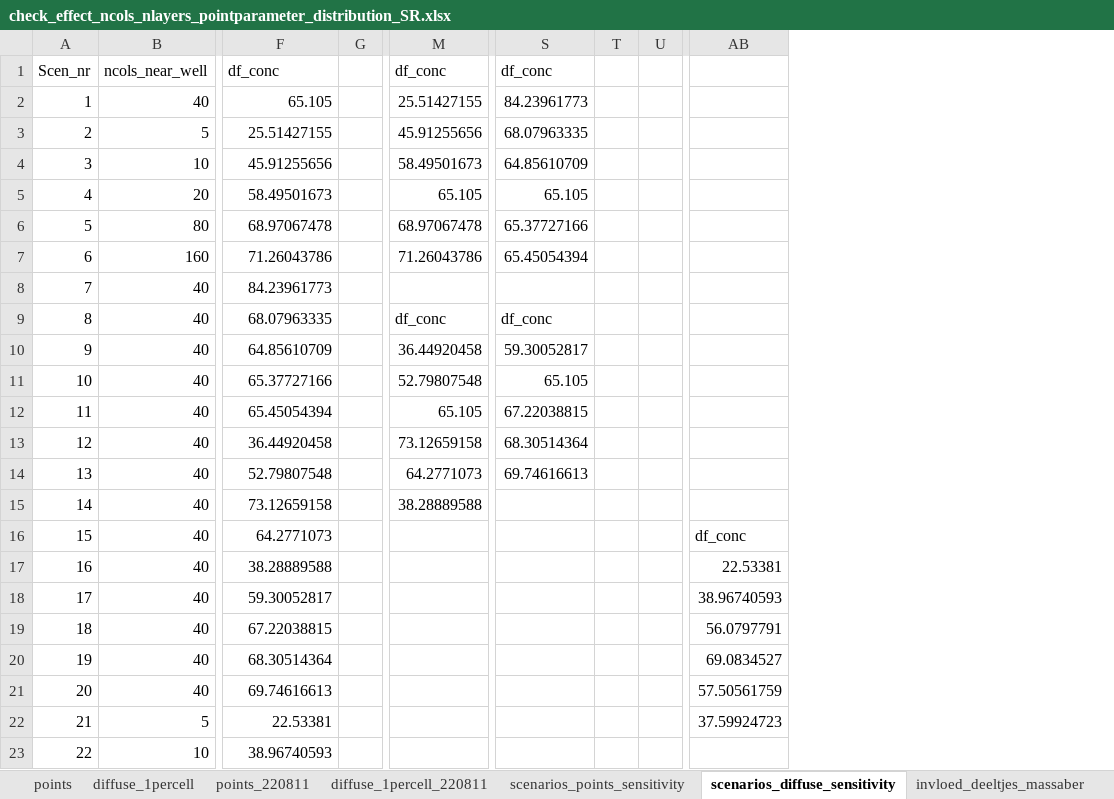
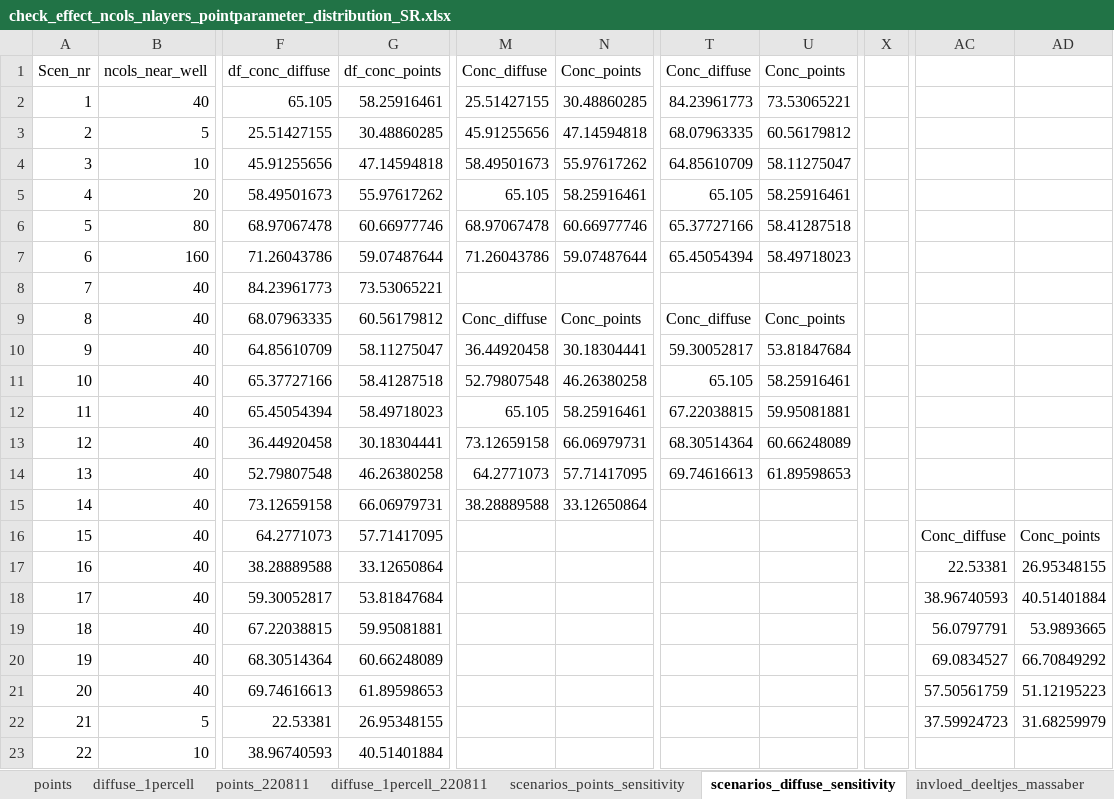
Before and after one commit to KWR-Water/sutra2, an Excel workbook: research/check_effect_ncols_nlayers_pointparameter_distribution_SR.xlsx, sheet scenarios_diffuse_sensitivity, drawn as a sheet; only a part is shown, gaps mark what is left out; values as stored, in another font and other column widths than the file's, no borders; charts and pictures not drawn; removed rows and columns are numbered as before the commit, all else as after; the diff names each change by its address in the sheet, - before the commit and + after, or states it on an @@ line.

```diff
--- a/research/check_effect_ncols_nlayers_pointparameter_distribution_SR.xlsx (sheet scenarios_diffuse_sensitivity)
+++ b/research/check_effect_ncols_nlayers_pointparameter_distribution_SR.xlsx (sheet scenarios_diffuse_sensitivity)
-column G, empty
+column G, rows 1-23: df_conc_points | 58.25916461 | 30.48860285 | 47.14594818 | 55.97617262 | 60.66977746 | 59.07487644 | 73.53065221 | 60.56179812 | 58.11275047 | 58.41287518 | 58.49718023 | 30.18304441 | 46.26380258 | 66.06979731 | 57.71417095 | 33.12650864 | 53.81847684 | 59.95081881 | 60.66248089 | 61.89598653 | 26.95348155 | 40.51401884
+column N, rows 1-15: Conc_points | 30.48860285 | 47.14594818 | 55.97617262 | 58.25916461 | 60.66977746 | 59.07487644 |  | Conc_points | 30.18304441 | 46.26380258 | 58.25916461 | 66.06979731 | 57.71417095 | 33.12650864
-column T, empty
-column U, empty
+column U, rows 1-14: Conc_points | 73.53065221 | 60.56179812 | 58.11275047 | 58.25916461 | 58.41287518 | 58.49718023 |  | Conc_points | 53.81847684 | 58.25916461 | 59.95081881 | 60.66248089 | 61.89598653
+column X, empty
+column AD, rows 16-22: Conc_points | 26.95348155 | 40.51401884 | 53.9893665 | 66.70849292 | 51.12195223 | 31.68259979
-F1: df_conc
+F1: df_conc_diffuse
-M1: df_conc
+M1: Conc_diffuse
-T1: df_conc
+T1: Conc_diffuse
-M9: df_conc
+M9: Conc_diffuse
-T9: df_conc
+T9: Conc_diffuse
-AC16: df_conc
+AC16: Conc_diffuse
```
Also changed, not shown: sheet scenarios_points_sensitivity, charts or pictures, research/check_traveltimes_vs_removal_mpw_class_analysisSR.xlsx, 29 other files.
